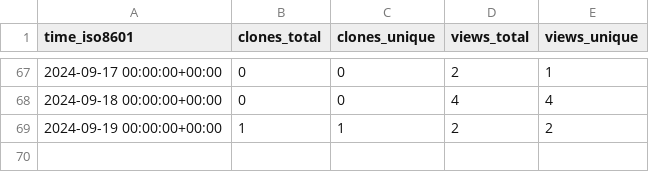
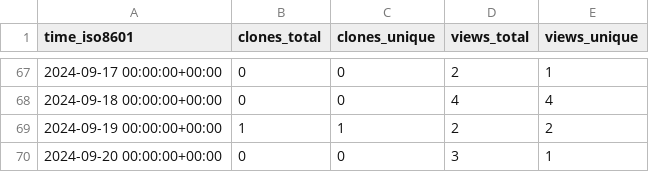
Before and after one commit to csyhuang/hn2016_falwa, a CSV file: csyhuang/hn2016_falwa/ghrs-data/views_clones_aggregate.csv, drawn as a sheet; only a part is shown, gaps mark what is left out.

```diff
--- a/csyhuang/hn2016_falwa/ghrs-data/views_clones_aggregate.csv
+++ b/csyhuang/hn2016_falwa/ghrs-data/views_clones_aggregate.csv
@@ -69 +69,2 @@ time_iso8601,clones_total,clones_unique,views_total,views_unique
 2024-09-19 00:00:00+00:00,1,1,2,2
+2024-09-20 00:00:00+00:00,0,0,3,1
```
Also changed, not shown: 1 other file.
